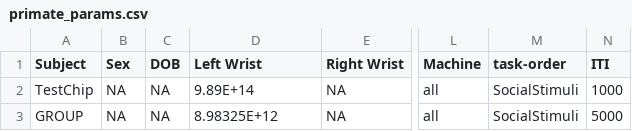
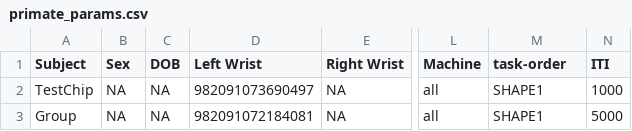
Before and after one commit to Pierre-Lab-UW/ChimpPygames, a CSV file: primate_params.csv, drawn as a sheet; only a part is shown, gaps mark what is left out; the diff names each change by its address in the sheet, - before the commit and + after, or states it on an @@ line.

```diff
--- a/primate_params.csv
+++ b/primate_params.csv
-D2 (Left Wrist): 9.89E+14
+D2 (Left Wrist): 982091073690497
-M2:M3 (task-order): SocialStimuli
+M2:M3 (task-order): SHAPE1
-A3 (Subject): GROUP
+A3 (Subject): Group
-D3 (Left Wrist): 8.98325E+12
+D3 (Left Wrist): 982091072184081
```
Also changed, not shown: 2 other files.
